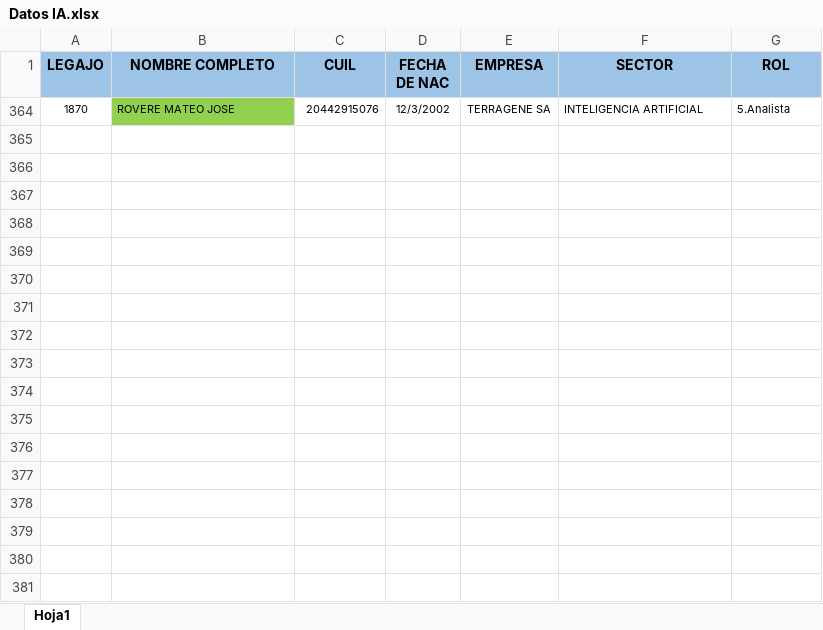
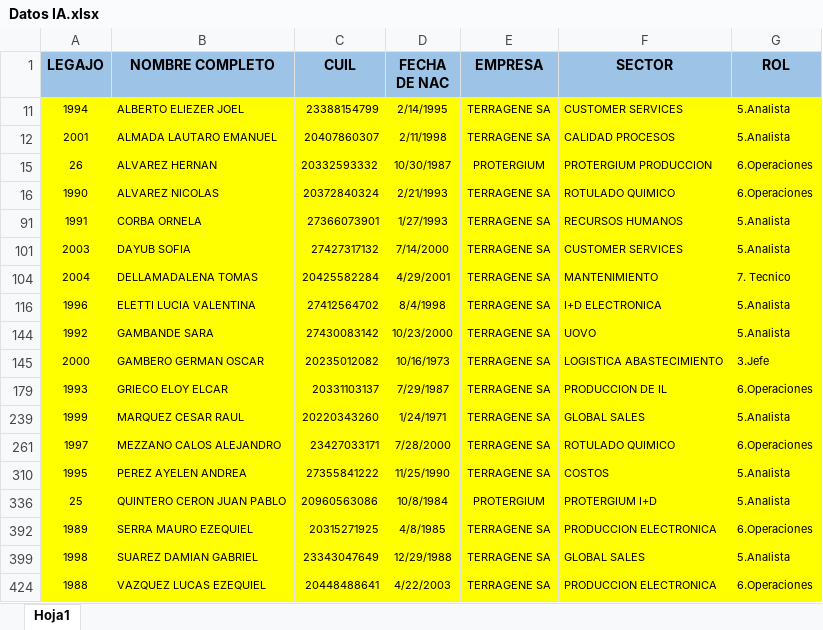
Before and after one commit to VirginiaCarrizo/terrafacerecognition, an Excel workbook: Datos IA.xlsx, sheet Hoja1, drawn as a sheet; values as stored, in another font and other column widths than the file's, no borders; removed rows and columns are numbered as before the commit, all else as after; the diff names each change by its address in the sheet, - before the commit and + after, or states it on an @@ line.

Commit message:
cambios en get global dni

```diff
--- a/Datos IA.xlsx (sheet Hoja1)
+++ b/Datos IA.xlsx (sheet Hoja1)
@@ row 364 hidden: 1870 | ROVERE MATEO JOSE | 20442915076 | 12/3/2002 | TERRAGENE SA | INTELIGENCIA ARTIFICIAL | 5.Analista @@
@@ row 11 unhidden: 1994 | ALBERTO ELIEZER JOEL | 23388154799 | 2/14/1995 | TERRAGENE SA | CUSTOMER SERVICES | 5.Analista @@
@@ row 12 unhidden: 2001 | ALMADA LAUTARO EMANUEL | 20407860307 | 2/11/1998 | TERRAGENE SA | CALIDAD PROCESOS | 5.Analista @@
@@ row 15 unhidden: 26 | ALVAREZ HERNAN | 20332593332 | 10/30/1987 | PROTERGIUM | PROTERGIUM PRODUCCION | 6.Operaciones @@
@@ row 16 unhidden: 1990 | ALVAREZ NICOLAS | 20372840324 | 2/21/1993 | TERRAGENE SA | ROTULADO QUIMICO | 6.Operaciones @@
@@ row 91 unhidden: 1991 | CORBA ORNELA | 27366073901 | 1/27/1993 | TERRAGENE SA | RECURSOS HUMANOS | 5.Analista @@
@@ row 101 unhidden: 2003 | DAYUB SOFIA | 27427317132 | 7/14/2000 | TERRAGENE SA | CUSTOMER SERVICES | 5.Analista @@
@@ row 104 unhidden: 2004 | DELLAMADALENA TOMAS | 20425582284 | 4/29/2001 | TERRAGENE SA | MANTENIMIENTO | 7. Tecnico @@
@@ row 116 unhidden: 1996 | ELETTI LUCIA VALENTINA | 27412564702 | 8/4/1998 | TERRAGENE SA | I+D ELECTRONICA | 5.Analista @@
@@ row 144 unhidden: 1992 | GAMBANDE SARA | 27430083142 | 10/23/2000 | TERRAGENE SA | UOVO | 5.Analista @@
@@ row 145 unhidden: 2000 | GAMBERO GERMAN OSCAR | 20235012082 | 10/16/1973 | TERRAGENE SA | LOGISTICA ABASTECIMIENTO | 3.Jefe @@
@@ row 179 unhidden: 1993 | GRIECO ELOY ELCAR | 20331103137 | 7/29/1987 | TERRAGENE SA | PRODUCCION DE IL | 6.Operaciones @@
@@ row 239 unhidden: 1999 | MARQUEZ CESAR RAUL | 20220343260 | 1/24/1971 | TERRAGENE SA | GLOBAL SALES | 5.Analista @@
@@ row 261 unhidden: 1997 | MEZZANO CALOS ALEJANDRO | 23427033171 | 7/28/2000 | TERRAGENE SA | ROTULADO QUIMICO | 6.Operaciones @@
@@ row 310 unhidden: 1995 | PEREZ AYELEN ANDREA | 27355841222 | 11/25/1990 | TERRAGENE SA | COSTOS | 5.Analista @@
@@ row 336 unhidden: 25 | QUINTERO CERON JUAN PABLO | 20960563086 | 10/8/1984 | PROTERGIUM | PROTERGIUM I+D | 5.Analista @@
@@ row 392 unhidden: 1989 | SERRA MAURO EZEQUIEL | 20315271925 | 4/8/1985 | TERRAGENE SA | PRODUCCION ELECTRONICA | 6.Operaciones @@
@@ row 399 unhidden: 1998 | SUAREZ DAMIAN GABRIEL | 23343047649 | 12/29/1988 | TERRAGENE SA | GLOBAL SALES | 5.Analista @@
@@ row 424 unhidden: 1988 | VAZQUEZ LUCAS EZEQUIEL | 20448488641 | 4/22/2003 | TERRAGENE SA | PRODUCCION ELECTRONICA | 6.Operaciones @@
```
Also changed, not shown: 2 other files.
